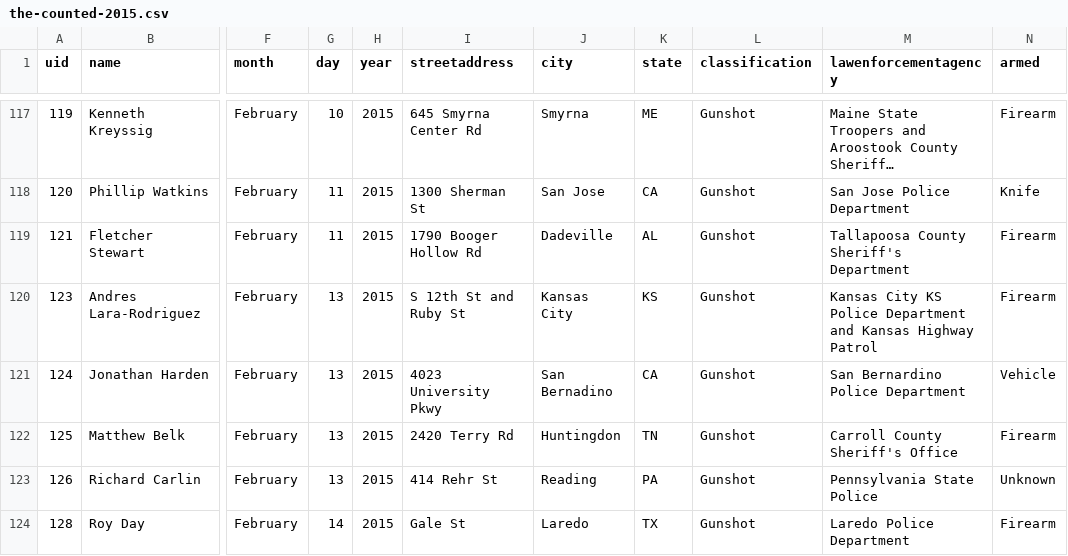
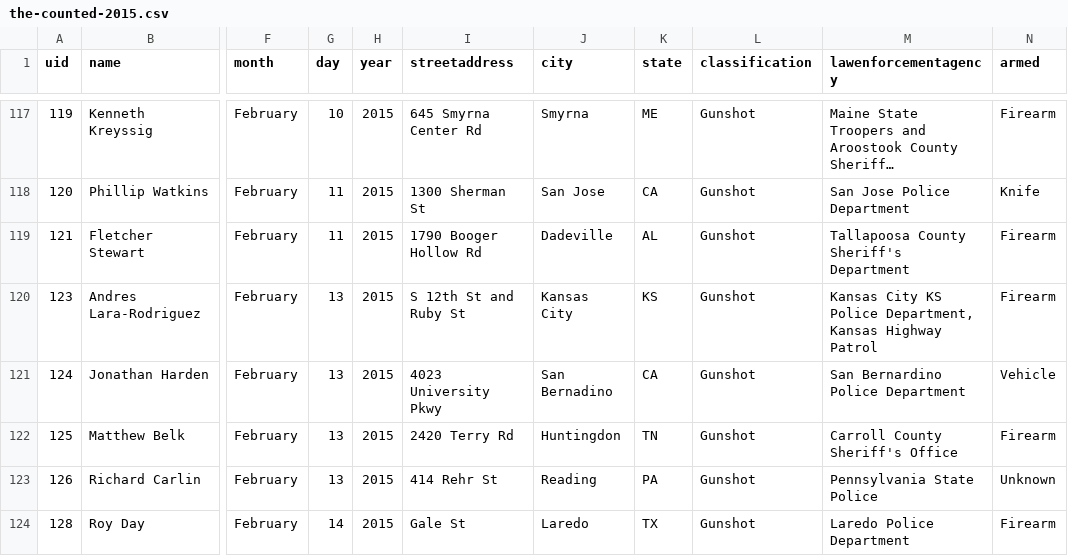
Before and after one commit to tigrevol8888/thecounted, a CSV file: data/the-counted-2015.csv, drawn as a sheet; only a part is shown, gaps mark what is left out; long unchanged cells end in …; the diff names each change by its address in the sheet, - before the commit and + after, or states it on an @@ line.

Commit message:
Update Andres Lara-Rodriguez

```diff
--- a/data/the-counted-2015.csv
+++ b/data/the-counted-2015.csv
-M120 (lawenforcementagency): …KS Police Department and Kansas Highway…
+M120 (lawenforcementagency): …KS Police Department, Kansas Highway…
```
